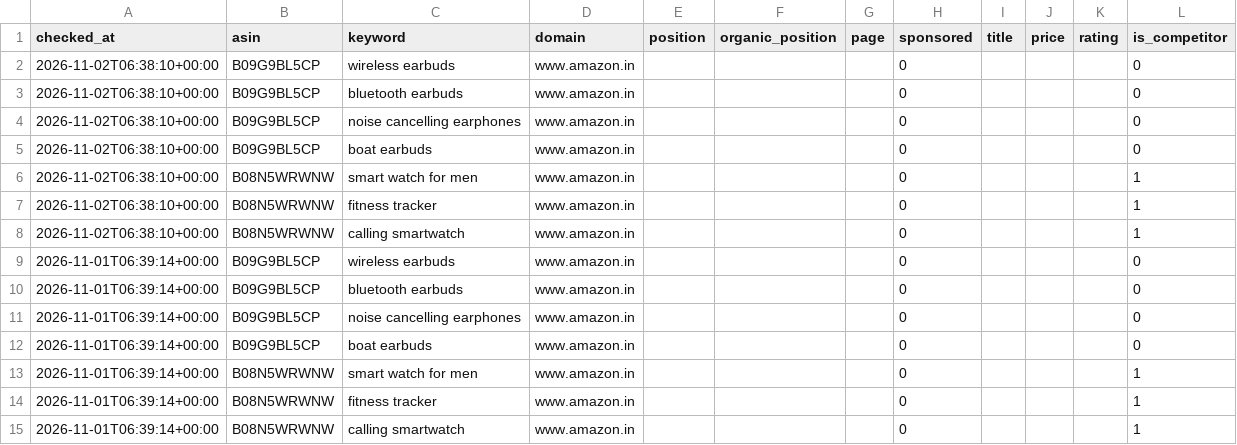
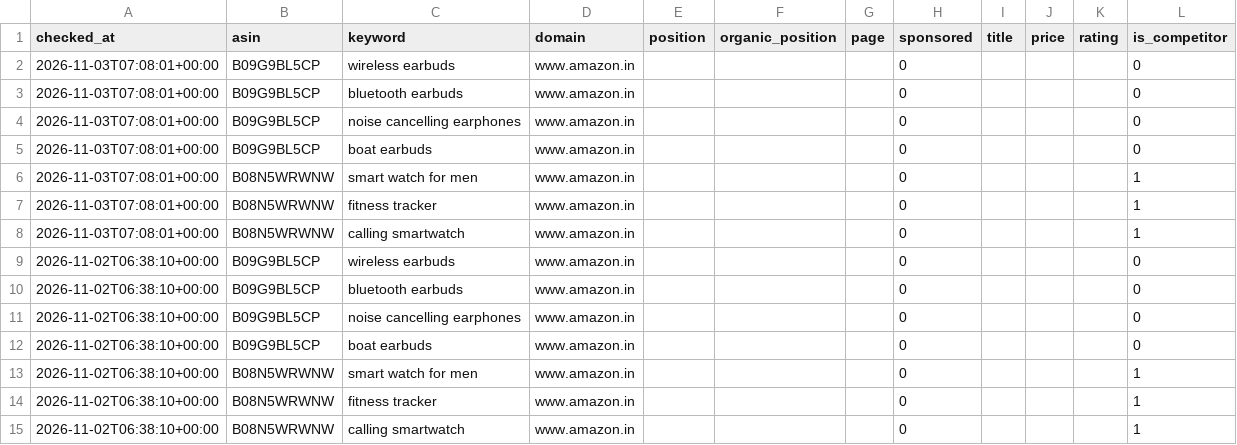
Before and after one commit to tarikk786786/amazon-intelligence-suite, a CSV file: data/ranks.csv, drawn as a sheet; only a part is shown; the shorter side is filled out with more unchanged rows.

```diff
--- a/data/ranks.csv
+++ b/data/ranks.csv
@@ -1,2 +1,9 @@
 checked_at,asin,keyword,domain,position,organic_position,page,sponsored,title,price,rating,is_competitor
+2026-11-03T07:08:01+00:00,B09G9BL5CP,wireless earbuds,www.amazon.in,,,,0,,,,0
+2026-11-03T07:08:01+00:00,B09G9BL5CP,bluetooth earbuds,www.amazon.in,,,,0,,,,0
+2026-11-03T07:08:01+00:00,B09G9BL5CP,noise cancelling earphones,www.amazon.in,,,,0,,,,0
+2026-11-03T07:08:01+00:00,B09G9BL5CP,boat earbuds,www.amazon.in,,,,0,,,,0
+2026-11-03T07:08:01+00:00,B08N5WRWNW,smart watch for men,www.amazon.in,,,,0,,,,1
+2026-11-03T07:08:01+00:00,B08N5WRWNW,fitness tracker,www.amazon.in,,,,0,,,,1
+2026-11-03T07:08:01+00:00,B08N5WRWNW,calling smartwatch,www.amazon.in,,,,0,,,,1
 2026-11-02T06:38:10+00:00,B09G9BL5CP,wireless earbuds,www.amazon.in,,,,0,,,,0
```
Also changed, not shown: 11 other files.
